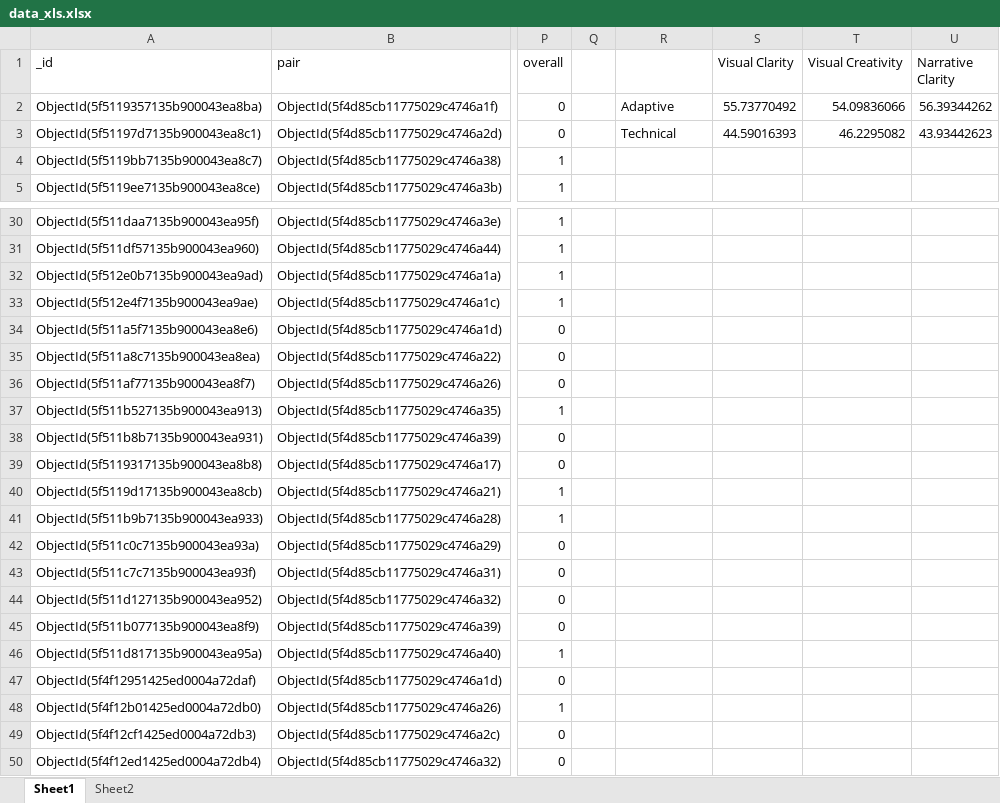
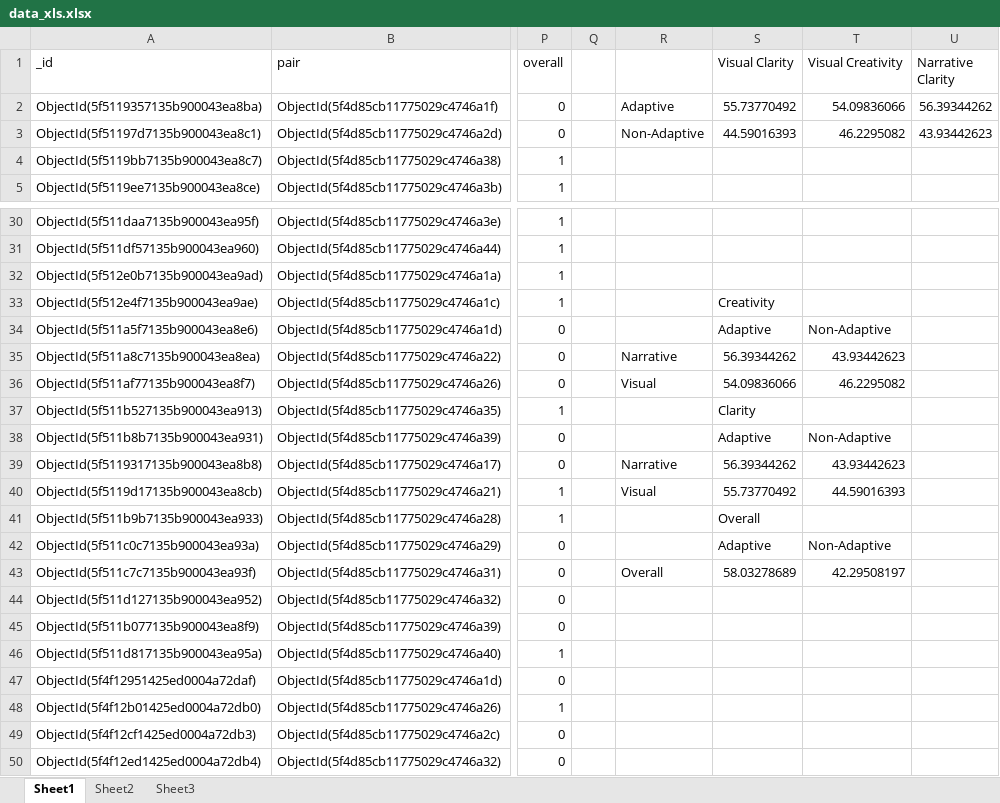
Before and after one commit to tngoon/comics-woz, an Excel workbook: data_xls.xlsx, sheet Sheet1, drawn as a sheet; only a part is shown, gaps mark what is left out; values as stored, in another font and other column widths than the file's, no borders; charts and pictures not drawn; the diff covers the shown part only; the diff names each change by its address in the sheet, - before the commit and + after, or states it on an @@ line.

```diff
--- a/data_xls.xlsx (sheet Sheet1)
+++ b/data_xls.xlsx (sheet Sheet1)
+sheet tab: Sheet3
-R3: Technical
+R3: Non-Adaptive
-S33 (Visual Clarity): (empty)
+S33 (Visual Clarity): Creativity
-S34 (Visual Clarity): (empty)
+S34 (Visual Clarity): Adaptive
-T34 (Visual Creativity): (empty)
+T34 (Visual Creativity): Non-Adaptive
-R35: (empty)
+R35: Narrative
-S35 (Visual Clarity): (empty)
+S35 (Visual Clarity): 56.39344262
-T35 (Visual Creativity): (empty)
+T35 (Visual Creativity): 43.93442623
-R36: (empty)
+R36: Visual
-S36 (Visual Clarity): (empty)
+S36 (Visual Clarity): 54.09836066
-T36 (Visual Creativity): (empty)
+T36 (Visual Creativity): 46.2295082
-S37 (Visual Clarity): (empty)
+S37 (Visual Clarity): Clarity
-S38 (Visual Clarity): (empty)
+S38 (Visual Clarity): Adaptive
-T38 (Visual Creativity): (empty)
+T38 (Visual Creativity): Non-Adaptive
-R39: (empty)
+R39: Narrative
-S39 (Visual Clarity): (empty)
+S39 (Visual Clarity): 56.39344262
-T39 (Visual Creativity): (empty)
+T39 (Visual Creativity): 43.93442623
-R40: (empty)
+R40: Visual
-S40 (Visual Clarity): (empty)
+S40 (Visual Clarity): 55.73770492
-T40 (Visual Creativity): (empty)
+T40 (Visual Creativity): 44.59016393
-S41 (Visual Clarity): (empty)
+S41 (Visual Clarity): Overall
-S42 (Visual Clarity): (empty)
+S42 (Visual Clarity): Adaptive
-T42 (Visual Creativity): (empty)
+T42 (Visual Creativity): Non-Adaptive
-R43: (empty)
+R43: Overall
-S43 (Visual Clarity): (empty)
+S43 (Visual Clarity): 58.03278689
-T43 (Visual Creativity): (empty)
+T43 (Visual Creativity): 42.29508197
```
Also changed, not shown: 24 edited cells elsewhere in this sheet, sheet Sheet2, charts or pictures, 3 other files.
